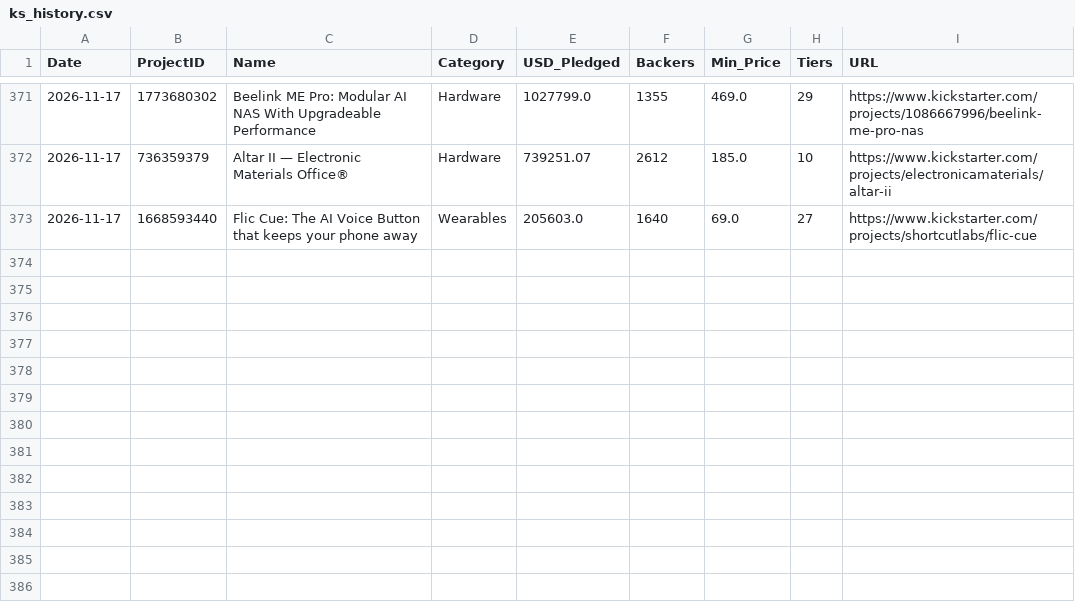
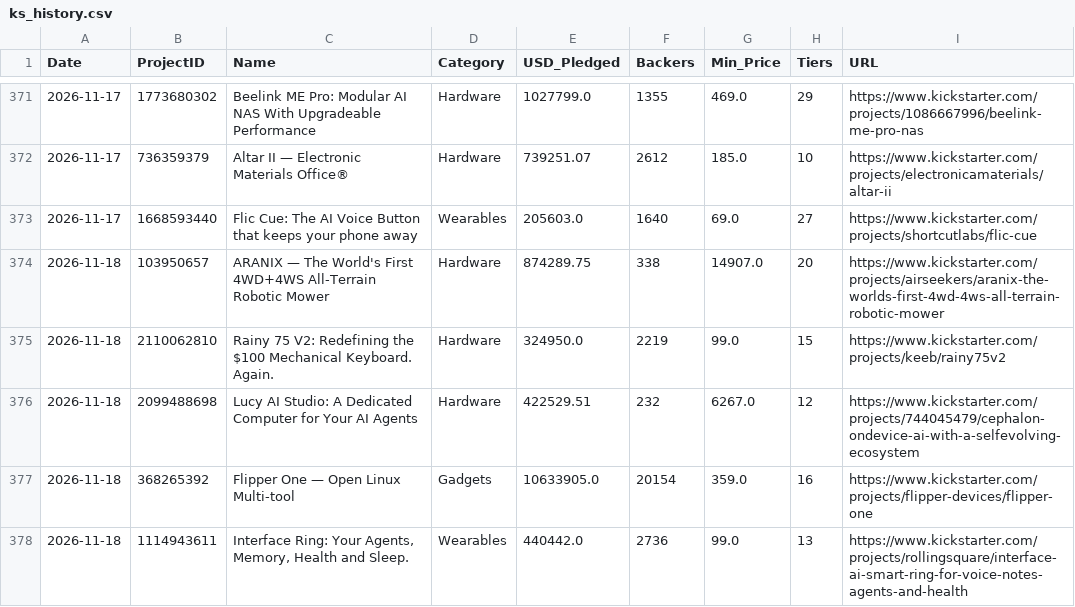
Before and after one commit to apexhuang-zizi/News-Financial_Tracking, a CSV file: ks_history.csv, drawn as a sheet; only a part is shown, gaps mark what is left out.

```diff
--- a/ks_history.csv
+++ b/ks_history.csv
@@ -373 +373,6 @@ Date,ProjectID,Name,Category,USD_Pledged,Backers,Min_Price,Tiers,URL
 2026-11-17,1668593440,Flic Cue: The AI Voice Button that keeps your phone away,Wearables,205603.0,1640,69.0,27,https://www.kickstarter.com/projects/shortcutlabs/flic-cue
+2026-11-18,103950657,ARANIX — The World's First 4WD+4WS All-Terrain Robotic Mower,Hardware,874289.75,338,14907.0,20,https://www.kickstarter.com/projects/airseekers/aranix-the-worlds-first-4wd-4ws-all-terrain-robotic-mower
+2026-11-18,2110062810,Rainy 75 V2: Redefining the $100 Mechanical Keyboard. Again.,Hardware,324950.0,2219,99.0,15,https://www.kickstarter.com/projects/keeb/rainy75v2
+2026-11-18,2099488698,Lucy AI Studio: A Dedicated Computer for Your AI Agents,Hardware,422529.51,232,6267.0,12,https://www.kickstarter.com/projects/744045479/cephalon-ondevice-ai-with-a-selfevolving-ecosystem
+2026-11-18,368265392,Flipper One — Open Linux Multi-tool,Gadgets,10633905.0,20154,359.0,16,https://www.kickstarter.com/projects/flipper-devices/flipper-one
+2026-11-18,1114943611,"Interface Ring: Your Agents, Memory, Health and Sleep.",Wearables,440442.0,2736,99.0,13,https://www.kickstarter.com/projects/rollingsquare/interface-ai-smart-ring-for-voice-notes-agents-and-health
```
Also changed, not shown: history.csv, stock_history.csv, 5 other files.
